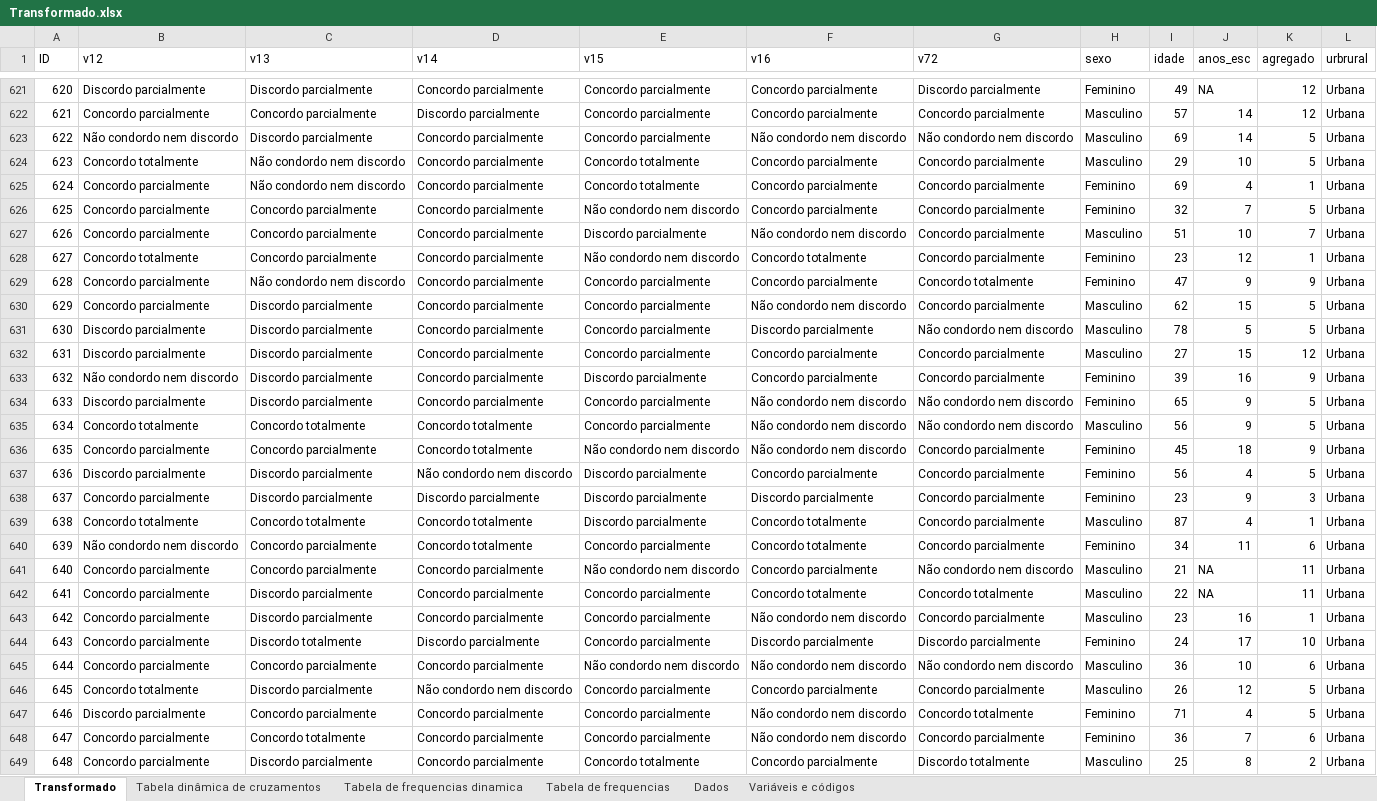
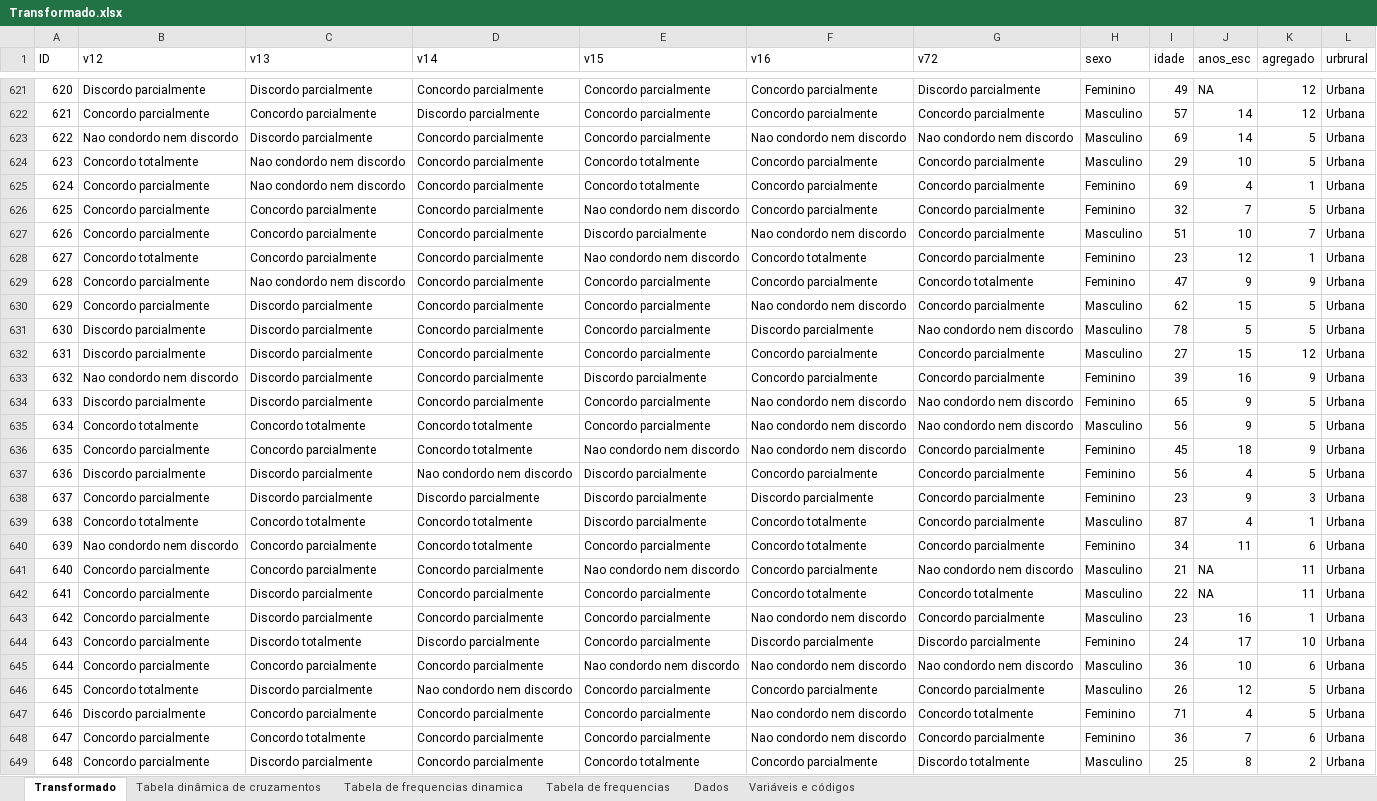
Before and after one commit to notPlancha/Trabalho-de-dados, an Excel workbook: I/Transformado.xlsx, sheet Transformado, drawn as a sheet; only a part is shown, gaps mark what is left out; values as stored, in another font and other column widths than the file's, no borders; the diff covers the shown part only; the diff names each change by its address in the sheet, - before the commit and + after, or states it on an @@ line.

```diff
--- a/I/Transformado.xlsx (sheet Transformado)
+++ b/I/Transformado.xlsx (sheet Transformado)
-B623 (v12): Não condordo nem discordo
+B623 (v12): Nao condordo nem discordo
-F623 (v16): Não condordo nem discordo
+F623 (v16): Nao condordo nem discordo
-G623 (v72): Não condordo nem discordo
+G623 (v72): Nao condordo nem discordo
-C624:C625 (v13): Não condordo nem discordo
+C624:C625 (v13): Nao condordo nem discordo
-E626 (v15): Não condordo nem discordo
+E626 (v15): Nao condordo nem discordo
-F627 (v16): Não condordo nem discordo
+F627 (v16): Nao condordo nem discordo
-E628 (v15): Não condordo nem discordo
+E628 (v15): Nao condordo nem discordo
-C629 (v13): Não condordo nem discordo
+C629 (v13): Nao condordo nem discordo
-F630 (v16): Não condordo nem discordo
+F630 (v16): Nao condordo nem discordo
-G631 (v72): Não condordo nem discordo
+G631 (v72): Nao condordo nem discordo
-B633 (v12): Não condordo nem discordo
+B633 (v12): Nao condordo nem discordo
-F634:F636 (v16): Não condordo nem discordo
+F634:F636 (v16): Nao condordo nem discordo
-G634:G635 (v72): Não condordo nem discordo
+G634:G635 (v72): Nao condordo nem discordo
-E636 (v15): Não condordo nem discordo
+E636 (v15): Nao condordo nem discordo
-D637 (v14): Não condordo nem discordo
+D637 (v14): Nao condordo nem discordo
-B640 (v12): Não condordo nem discordo
+B640 (v12): Nao condordo nem discordo
-E641 (v15): Não condordo nem discordo
+E641 (v15): Nao condordo nem discordo
-G641 (v72): Não condordo nem discordo
+G641 (v72): Nao condordo nem discordo
-F643 (v16): Não condordo nem discordo
+F643 (v16): Nao condordo nem discordo
-E645 (v15): Não condordo nem discordo
+E645 (v15): Nao condordo nem discordo
-F645 (v16): Não condordo nem discordo
+F645 (v16): Nao condordo nem discordo
-G645 (v72): Não condordo nem discordo
+G645 (v72): Nao condordo nem discordo
-D646 (v14): Não condordo nem discordo
+D646 (v14): Nao condordo nem discordo
-F647:F648 (v16): Não condordo nem discordo
+F647:F648 (v16): Nao condordo nem discordo
```
Also changed, not shown: 730 edited cells elsewhere in this sheet, sheet Tabela de frequencias, sheet Variáveis e códigos, 2 other files.
